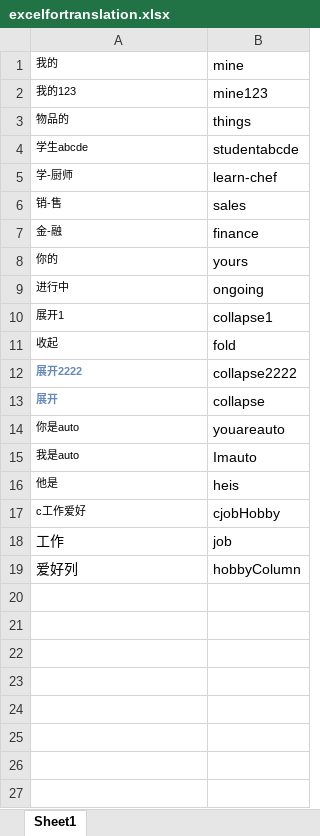
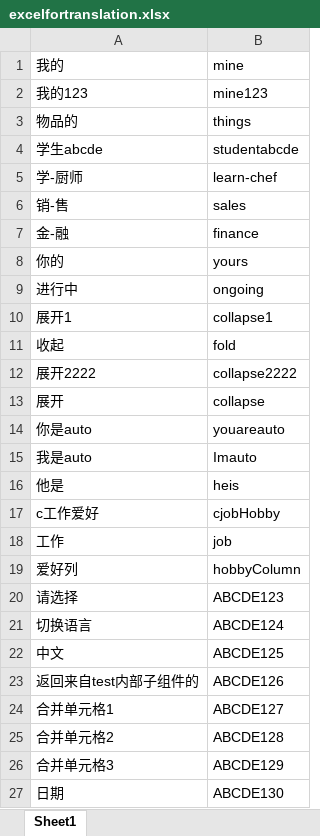
Before and after one commit to SukiYuSijing/regI18n, an Excel workbook: server/excelfortranslation.xlsx, sheet Sheet1, drawn as a sheet; only a part is shown; values as stored, in another font and other column widths than the file's, no borders; the diff covers the shown part only; the diff names each change by its address in the sheet, - before the commit and + after, or states it on an @@ line.

```diff
--- a/server/excelfortranslation.xlsx (sheet Sheet1)
+++ b/server/excelfortranslation.xlsx (sheet Sheet1)
@@ A1:A17 text size: larger @@
@@ A12:A13 bold: on → off, text colour: #658ABA → black @@
+row 20: 请选择 | ABCDE123
+row 21: 切换语言 | ABCDE124
+row 22: 中文 | ABCDE125
+row 23: 返回来自test内部子组件的 | ABCDE126
+row 24: 合并单元格1 | ABCDE127
+row 25: 合并单元格2 | ABCDE128
+row 26: 合并单元格3 | ABCDE129
+row 27: 日期 | ABCDE130
```
Also changed, not shown: 45 added rows elsewhere in this sheet, server/translationLost.xlsx, 4 other files.
